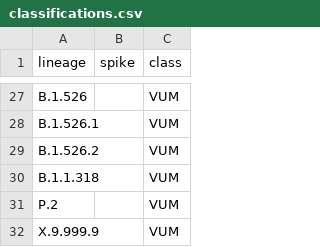
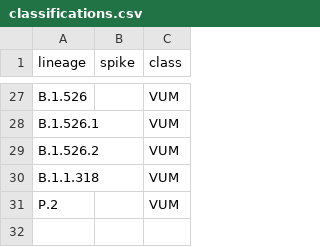
Before and after one commit to Clinical-Genomics/MUTANT, a CSV file: mutant/standalone/classifications.csv, drawn as a sheet; only a part is shown, gaps mark what is left out.

Commit message:
Update classifications.csv

```diff
--- a/mutant/standalone/classifications.csv
+++ b/mutant/standalone/classifications.csv
@@ -31,2 +31 @@ B.1.1.318,,VUM
 P.2,,VUM
-X.9.999.9,,VUM
```
